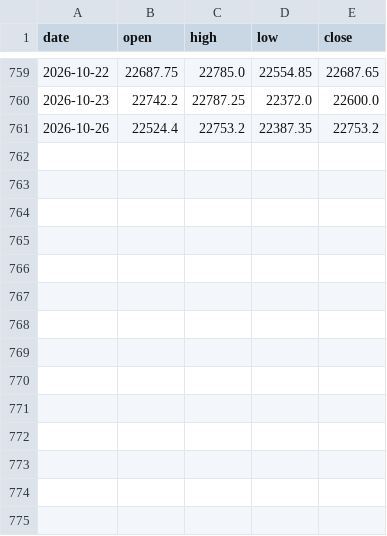
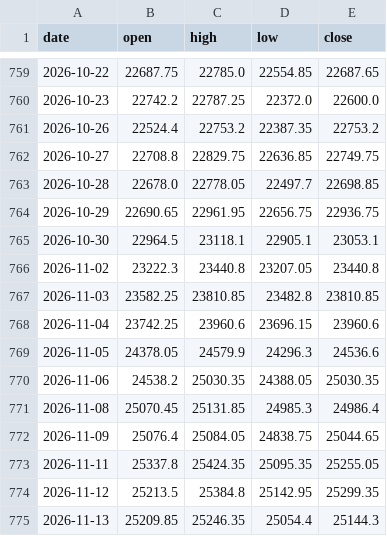
Before and after one commit to raviteja5178/Algo_master, a CSV file: research/data/nifty_daily_full.csv, drawn as a sheet; only a part is shown, gaps mark what is left out.

```diff
--- a/research/data/nifty_daily_full.csv
+++ b/research/data/nifty_daily_full.csv
@@ -761 +761,15 @@ date,open,high,low,close
 2026-10-26,22524.4,22753.2,22387.35,22753.2
+2026-10-27,22708.8,22829.75,22636.85,22749.75
+2026-10-28,22678.0,22778.05,22497.7,22698.85
+2026-10-29,22690.65,22961.95,22656.75,22936.75
+2026-10-30,22964.5,23118.1,22905.1,23053.1
+2026-11-02,23222.3,23440.8,23207.05,23440.8
+2026-11-03,23582.25,23810.85,23482.8,23810.85
+2026-11-04,23742.25,23960.6,23696.15,23960.6
+2026-11-05,24378.05,24579.9,24296.3,24536.6
+2026-11-06,24538.2,25030.35,24388.05,25030.35
+2026-11-08,25070.45,25131.85,24985.3,24986.4
+2026-11-09,25076.4,25084.05,24838.75,25044.65
+2026-11-11,25337.8,25424.35,25095.35,25255.05
+2026-11-12,25213.5,25384.8,25142.95,25299.35
+2026-11-13,25209.85,25246.35,25054.4,25144.3
```
Also changed, not shown: research/data/finnifty_daily_full.csv, research/data/sensex_daily_full.csv, 21 other files.
